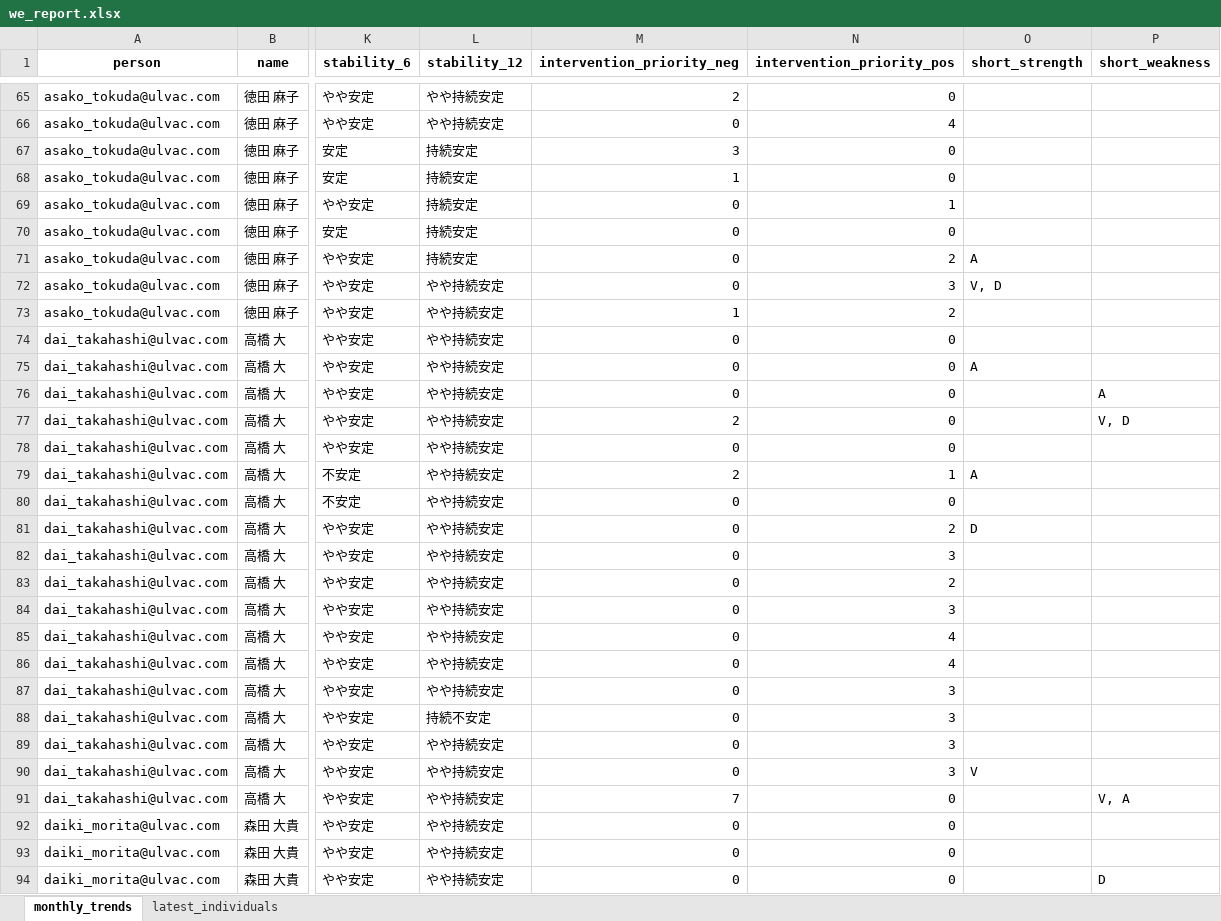
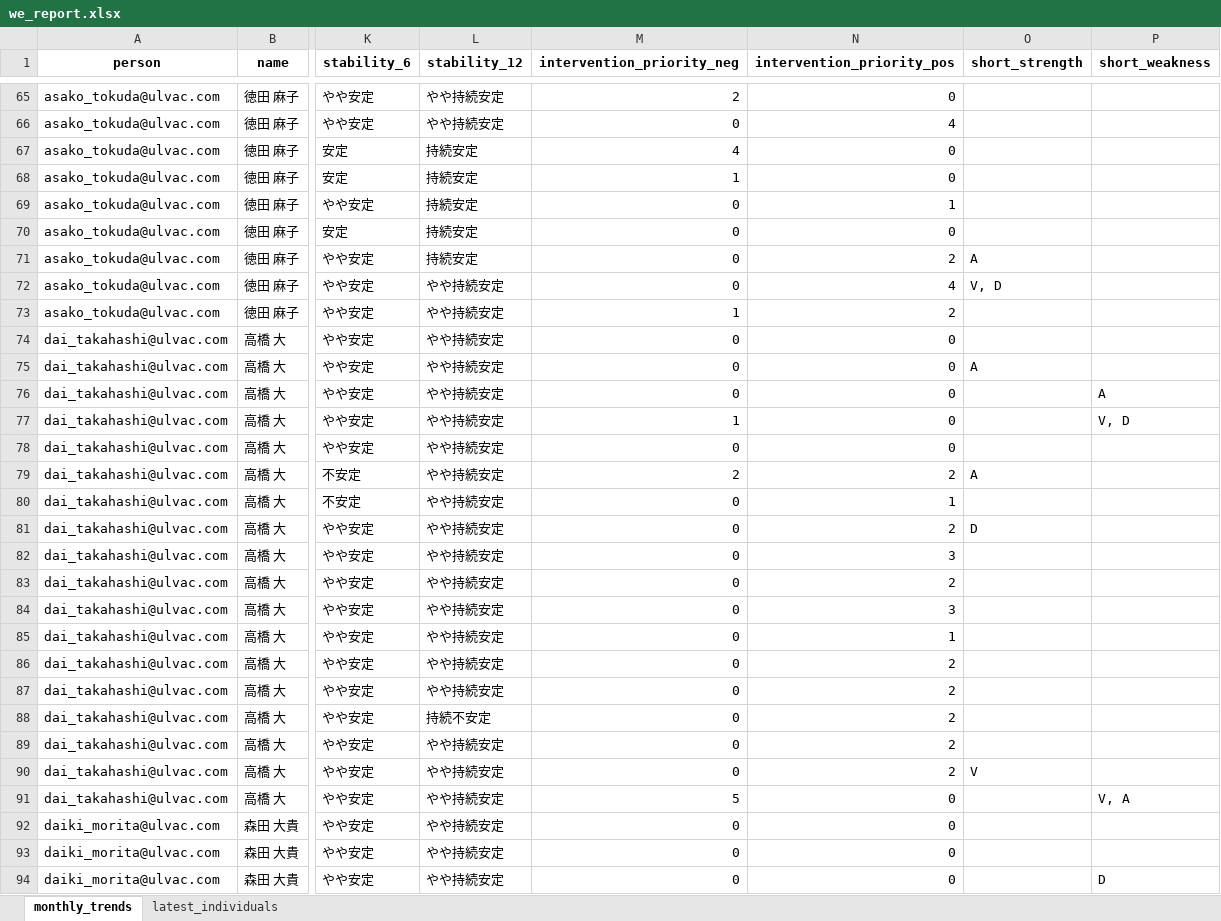
Before and after one commit to rdpishibashi/WorkEngagementSystem, an Excel workbook: Playbook/we_report.xlsx, sheet monthly_trends, drawn as a sheet; only a part is shown, gaps mark what is left out; values as stored, in another font and other column widths than the file's, no borders; the diff covers the shown part only; the diff names each change by its address in the sheet, - before the commit and + after, or states it on an @@ line.

```diff
--- a/Playbook/we_report.xlsx (sheet monthly_trends)
+++ b/Playbook/we_report.xlsx (sheet monthly_trends)
-M67 (intervention_priority_neg): 3
+M67 (intervention_priority_neg): 4
-N72 (intervention_priority_pos): 3
+N72 (intervention_priority_pos): 4
-M77 (intervention_priority_neg): 2
+M77 (intervention_priority_neg): 1
-N79 (intervention_priority_pos): 1
+N79 (intervention_priority_pos): 2
-N80 (intervention_priority_pos): 0
+N80 (intervention_priority_pos): 1
-N85 (intervention_priority_pos): 4
+N85 (intervention_priority_pos): 1
-N86 (intervention_priority_pos): 4
+N86 (intervention_priority_pos): 2
-N87:N90 (intervention_priority_pos): 3
+N87:N90 (intervention_priority_pos): 2
-M91 (intervention_priority_neg): 7
+M91 (intervention_priority_neg): 5
```
Also changed, not shown: 265 edited cells elsewhere in this sheet, sheet latest_individuals, Playbook/EngagementMasterSS.xlsx, Playbook/verify_intervention.xlsx, 12 other files.
